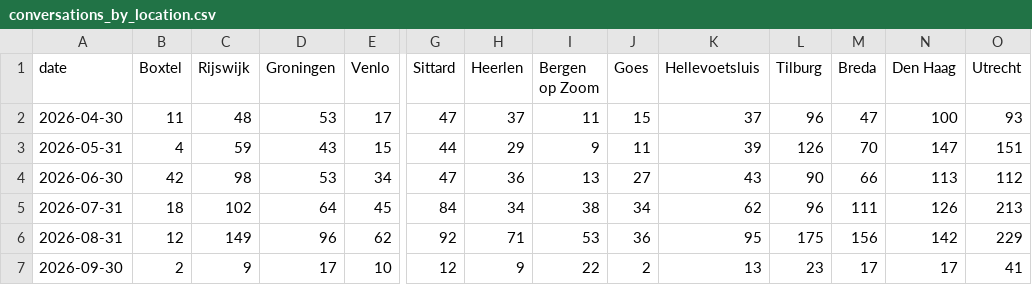
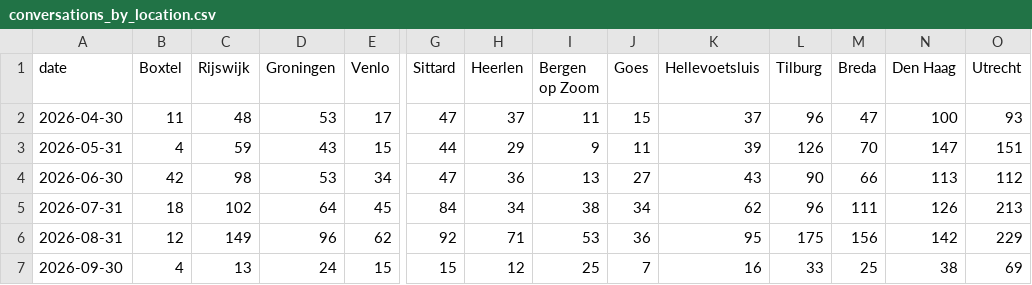
Before and after one commit to scalato/1box-dashboard, a CSV file: data/sp/conversations_by_location.csv, drawn as a sheet; only a part is shown, gaps mark what is left out; the diff covers the shown part only; the diff names each change by its address in the sheet, - before the commit and + after, or states it on an @@ line.

Commit message:
Update MIS data - 2026-09-08

```diff
--- a/data/sp/conversations_by_location.csv
+++ b/data/sp/conversations_by_location.csv
-B7 (Boxtel): 2
+B7 (Boxtel): 4
-C7 (Rijswijk): 9
+C7 (Rijswijk): 13
-D7 (Groningen): 17
+D7 (Groningen): 24
-E7 (Venlo): 10
+E7 (Venlo): 15
-G7 (Sittard): 12
+G7 (Sittard): 15
-H7 (Heerlen): 9
+H7 (Heerlen): 12
-I7 (Bergen op Zoom): 22
+I7 (Bergen op Zoom): 25
-J7 (Goes): 2
+J7 (Goes): 7
-K7 (Hellevoetsluis): 13
+K7 (Hellevoetsluis): 16
-L7 (Tilburg): 23
+L7 (Tilburg): 33
-M7 (Breda): 17
+M7 (Breda): 25
-N7 (Den Haag): 17
+N7 (Den Haag): 38
-O7 (Utrecht): 41
+O7 (Utrecht): 69
```
Also changed, not shown: 16 edited cells elsewhere in this file, data/sp/conversations_by_category.csv, data/sp/escalations_by_category.csv, 2 other files.
